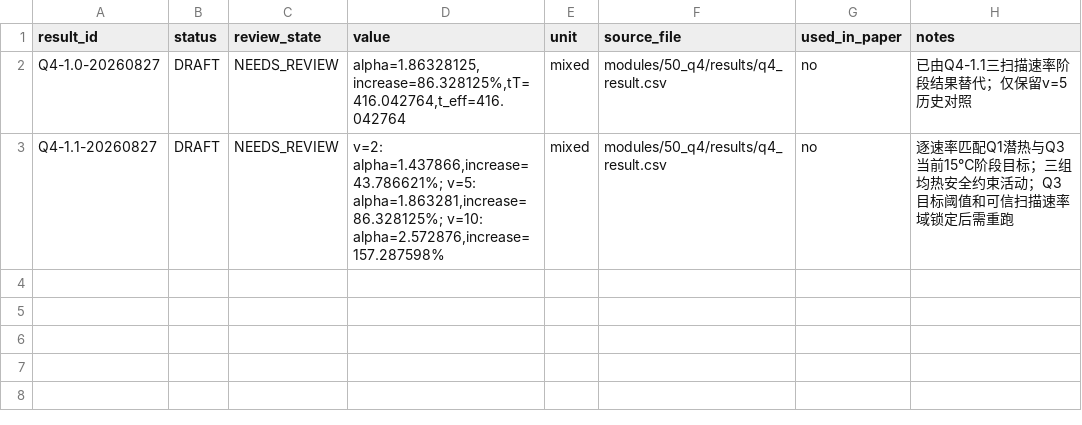
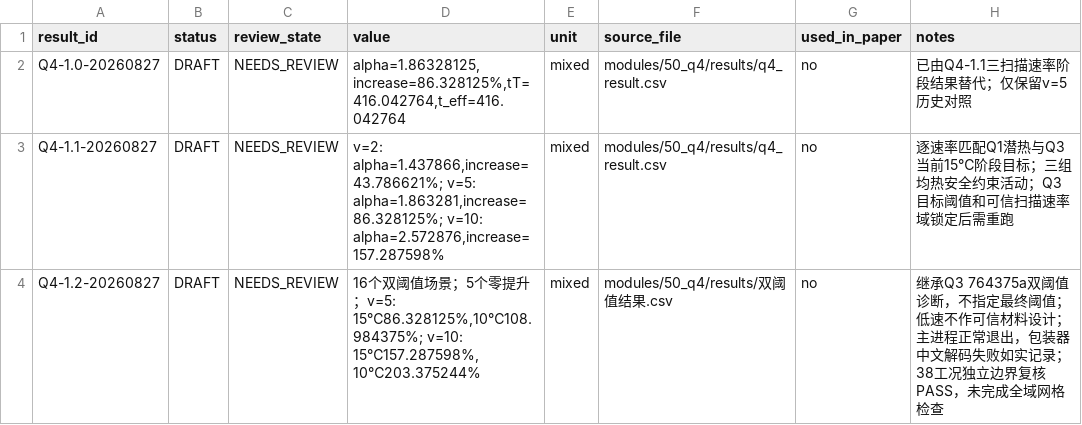
Before and after one commit to Solstica/Scrimmage8, a CSV file: modules/50_q4/results/registry.csv, drawn as a sheet.

```diff
--- a/modules/50_q4/results/registry.csv
+++ b/modules/50_q4/results/registry.csv
@@ -3 +3,2 @@ Q4-1.0-20260827,DRAFT,NEEDS_REVIEW,"alpha=1.86328125,increase=86.328125%,tT=416.
 Q4-1.1-20260827,DRAFT,NEEDS_REVIEW,"v=2: alpha=1.437866,increase=43.786621%; v=5: alpha=1.863281,increase=86.328125%; v=10: alpha=2.572876,increase=157.287598%",mixed,modules/50_q4/results/q4_result.csv,no,"逐速率匹配Q1潜热与Q3当前15℃阶段目标；三组均热安全约束活动；Q3目标阈值和可信扫描速率域锁定后需重跑"
+Q4-1.2-20260827,DRAFT,NEEDS_REVIEW,"16个双阈值场景；5个零提升；v=5: 15℃86.328125%,10℃108.984375%; v=10: 15℃157.287598%,10℃203.375244%",mixed,modules/50_q4/results/双阈值结果.csv,no,"继承Q3 764375a双阈值诊断，不指定最终阈值；低速不作可信材料设计；主进程正常退出，包装器中文解码失败如实记录；38工况独立边界复核PASS，未完成全域网格检查"
```
Also changed, not shown: 37 other files.
